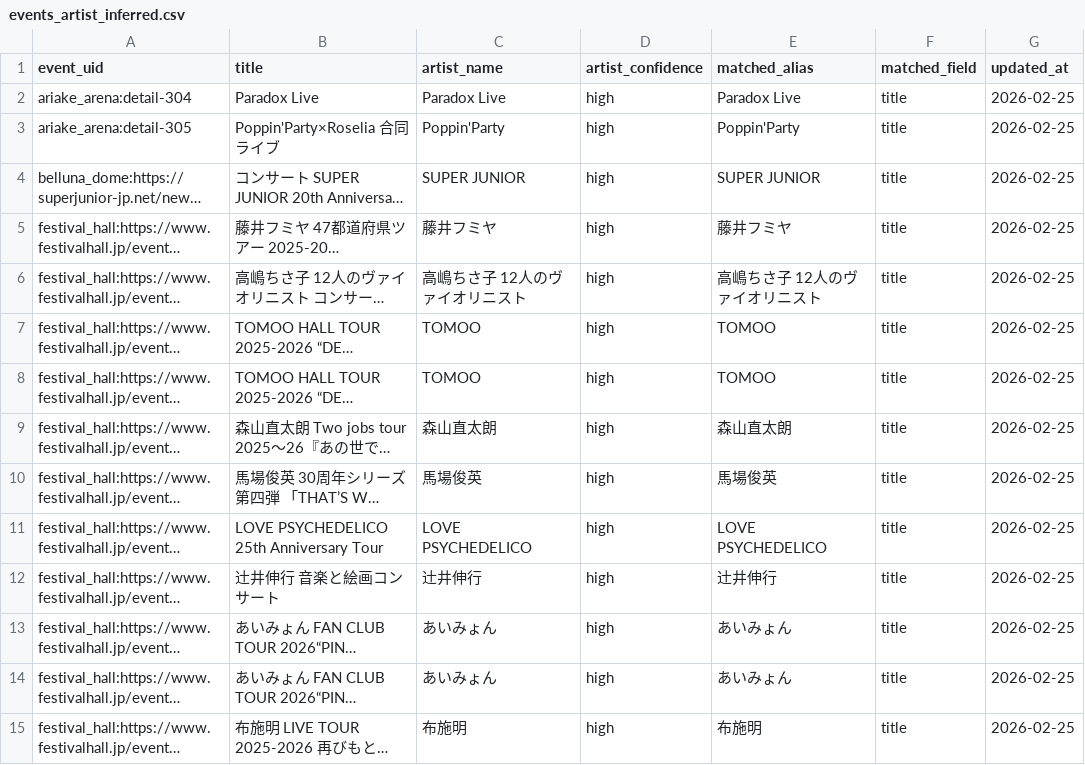
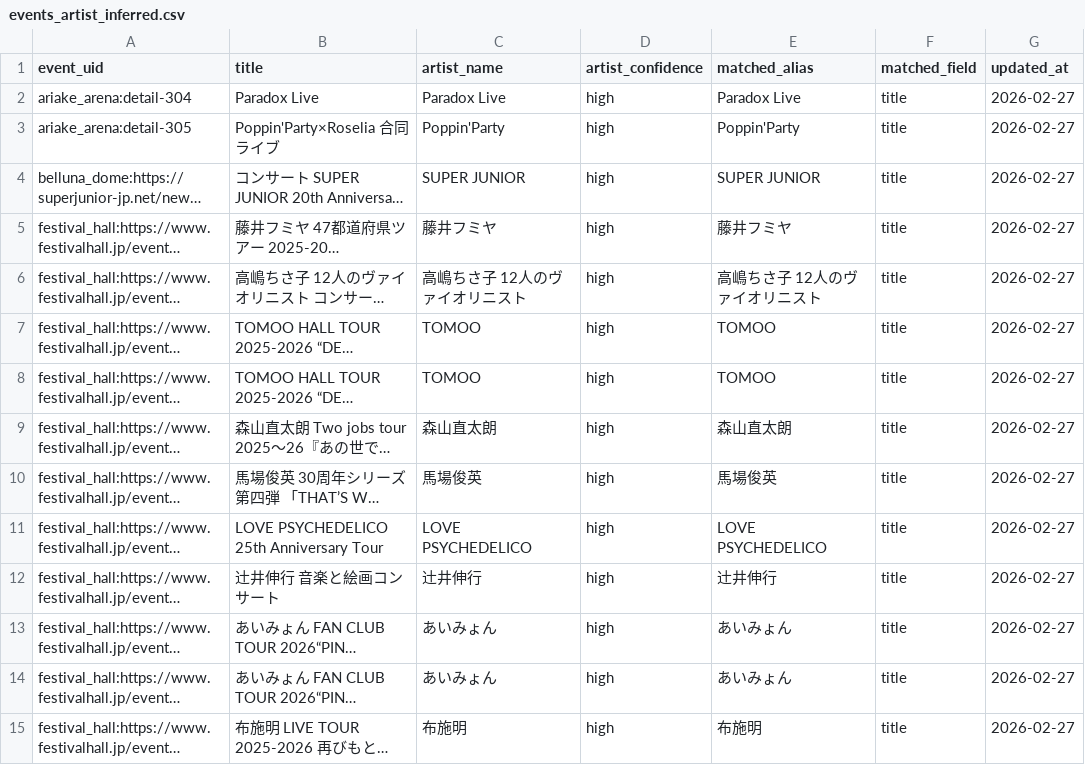
Before and after one commit to NemuKei/market-stats-viewer, a CSV file: data/events_artist_inferred.csv, drawn as a sheet; only a part is shown; long unchanged cells end in …; the diff covers the shown part only; the diff names each change by its address in the sheet, - before the commit and + after, or states it on an @@ line.

```diff
--- a/data/events_artist_inferred.csv
+++ b/data/events_artist_inferred.csv
-G2:G15 (updated_at): 2026-02-25
+G2:G15 (updated_at): 2026-02-27
```
Also changed, not shown: 182 edited cells elsewhere in this file, 8 other files.
